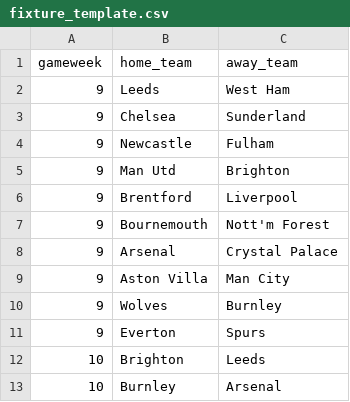
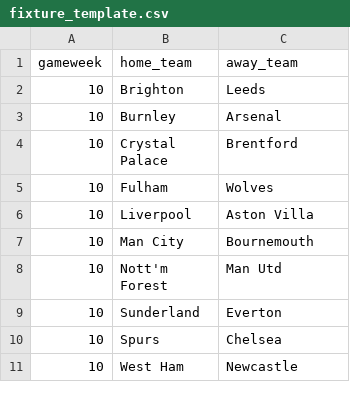
Before and after one commit to kahmengg/FPLAnalyst, a CSV file: fixture_template.csv, drawn as a sheet; only a part is shown; the shorter side is filled out with more unchanged rows; the diff names each change by its address in the sheet, - before the commit and + after, or states it on an @@ line.

```diff
--- a/fixture_template.csv
+++ b/fixture_template.csv
-row 2: 9 | Leeds | West Ham
-row 3: 9 | Chelsea | Sunderland
-row 4: 9 | Newcastle | Fulham
-row 5: 9 | Man Utd | Brighton
-row 6: 9 | Brentford | Liverpool
-row 7: 9 | Bournemouth | Nott'm Forest
-row 8: 9 | Arsenal | Crystal Palace
-row 9: 9 | Aston Villa | Man City
-row 10: 9 | Wolves | Burnley
-row 11: 9 | Everton | Spurs
```
Also changed, not shown: 2 other files.
